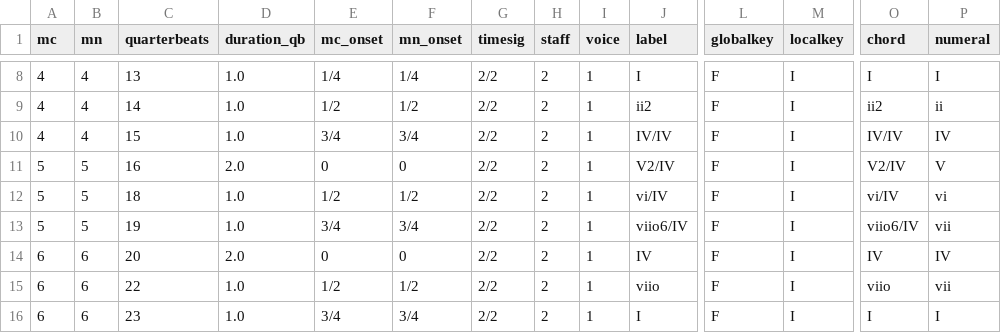
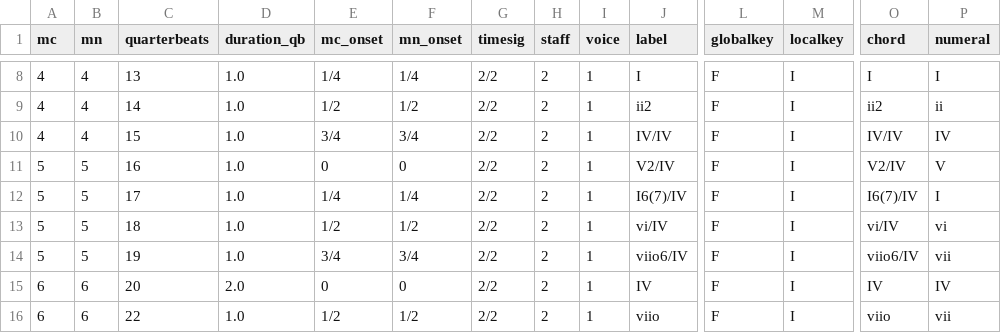
Before and after one commit to DCMLab/couperin_clavecin, a TSV file: harmonies/04_quatrieme_prelude.tsv, drawn as a sheet; only a part is shown, gaps mark what is left out; the shorter side is filled out with more unchanged rows; rows hold the shown columns only; the diff names each change by its address in the sheet, - before the commit and + after, or states it on an @@ line.

```diff
--- a/harmonies/04_quatrieme_prelude.tsv
+++ b/harmonies/04_quatrieme_prelude.tsv
-D11 (duration_qb): 2.0
+D11 (duration_qb): 1.0
+row 12: 5 | 5 | 17 | 1.0 | 1/4 | 1/4 | 2/2 | 2 | 1 | I6(7)/IV | F | I | I6(7)/IV | I
```
Also changed, not shown: metadata.tsv, reviewed/04_quatrieme_prelude_reviewed.tsv, 3 other files.
